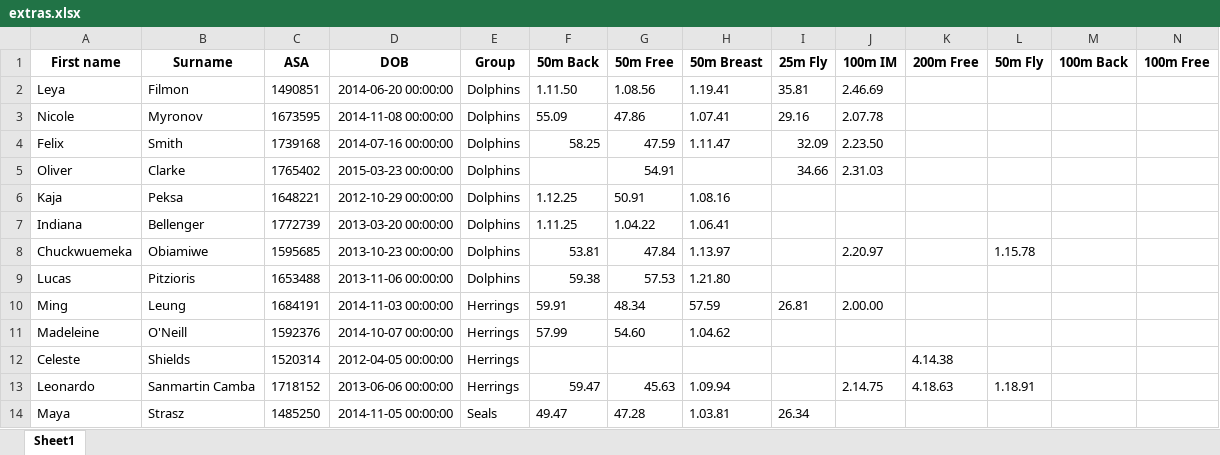
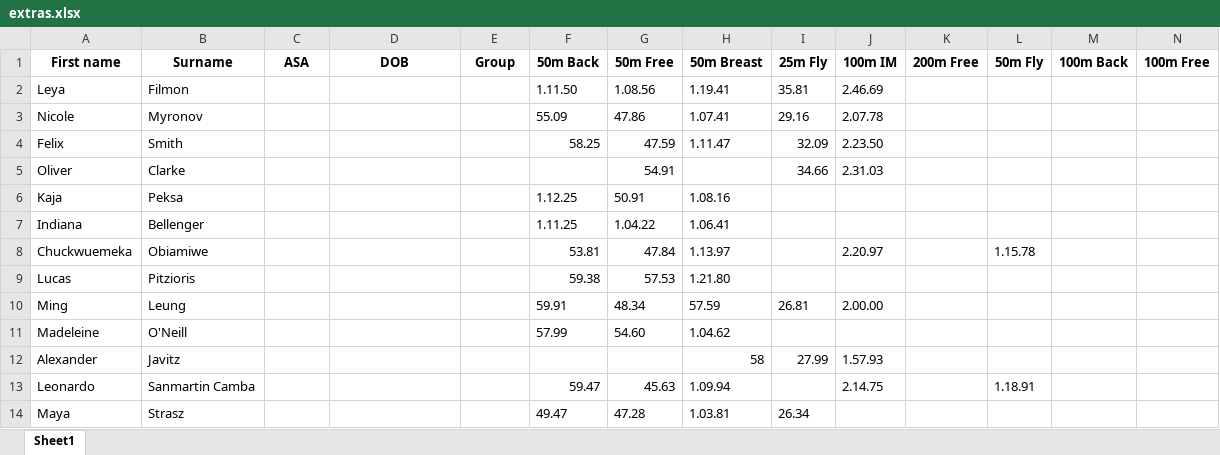
Before and after one commit to ryanghoussainy/ESC-house-champs, an Excel workbook: extras.xlsx, sheet Sheet1, drawn as a sheet; only a part is shown; values as stored, in another font and other column widths than the file's, no borders; removed rows and columns are numbered as before the commit, all else as after; rows hold the shown columns only; the diff covers the shown part only; the diff names each change by its address in the sheet, - before the commit and + after, or states it on an @@ line.

Commit message:
feat - Stored extra times in separate file.

```diff
--- a/extras.xlsx (sheet Sheet1)
+++ b/extras.xlsx (sheet Sheet1)
-C2 (ASA): 1490851
+C2 (ASA): (empty)
-D2 (DOB): 2014-06-20 00:00:00
+D2 (DOB): (empty)
-E2:E9 (Group): Dolphins
+E2:E9 (Group): (empty)
-C3 (ASA): 1673595
+C3 (ASA): (empty)
-D3 (DOB): 2014-11-08 00:00:00
+D3 (DOB): (empty)
-C4 (ASA): 1739168
+C4 (ASA): (empty)
-D4 (DOB): 2014-07-16 00:00:00
+D4 (DOB): (empty)
-C5 (ASA): 1765402
+C5 (ASA): (empty)
-D5 (DOB): 2015-03-23 00:00:00
+D5 (DOB): (empty)
-C6 (ASA): 1648221
+C6 (ASA): (empty)
-D6 (DOB): 2012-10-29 00:00:00
+D6 (DOB): (empty)
-C7 (ASA): 1772739
+C7 (ASA): (empty)
-D7 (DOB): 2013-03-20 00:00:00
+D7 (DOB): (empty)
-C8 (ASA): 1595685
+C8 (ASA): (empty)
-D8 (DOB): 2013-10-23 00:00:00
+D8 (DOB): (empty)
-C9 (ASA): 1653488
+C9 (ASA): (empty)
-D9 (DOB): 2013-11-06 00:00:00
+D9 (DOB): (empty)
-C10 (ASA): 1684191
+C10 (ASA): (empty)
-D10 (DOB): 2014-11-03 00:00:00
+D10 (DOB): (empty)
-E10:E11 (Group): Herrings
+E10:E11 (Group): (empty)
-C11 (ASA): 1592376
+C11 (ASA): (empty)
-D11 (DOB): 2014-10-07 00:00:00
+D11 (DOB): (empty)
-row 12: Celeste | Shields | 1520314 | 2012-04-05 00:00:00 | Herrings |  |  |  |  |  | 4.14.38
+row 12: Alexander | Javitz |  |  |  |  |  | 58 | 27.99 | 1.57.93
-C13 (ASA): 1718152
+C13 (ASA): (empty)
-D13 (DOB): 2013-06-06 00:00:00
+D13 (DOB): (empty)
-E13 (Group): Herrings
+E13 (Group): (empty)
-K13 (200m Free): 4.18.63
+K13 (200m Free): (empty)
-C14 (ASA): 1485250
+C14 (ASA): (empty)
-D14 (DOB): 2014-11-05 00:00:00
+D14 (DOB): (empty)
-E14 (Group): Seals
+E14 (Group): (empty)
```
Also changed, not shown: 71 edited cells elsewhere in this sheet, output.xlsx, 2 other files.
